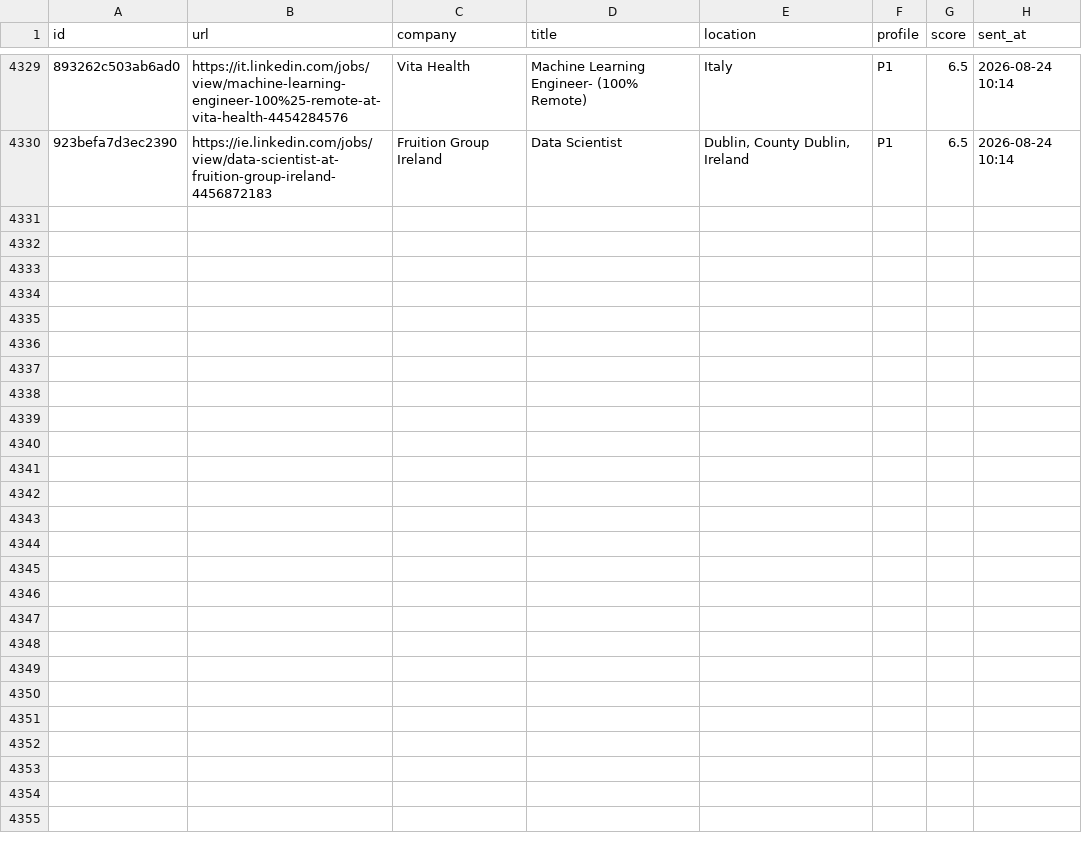
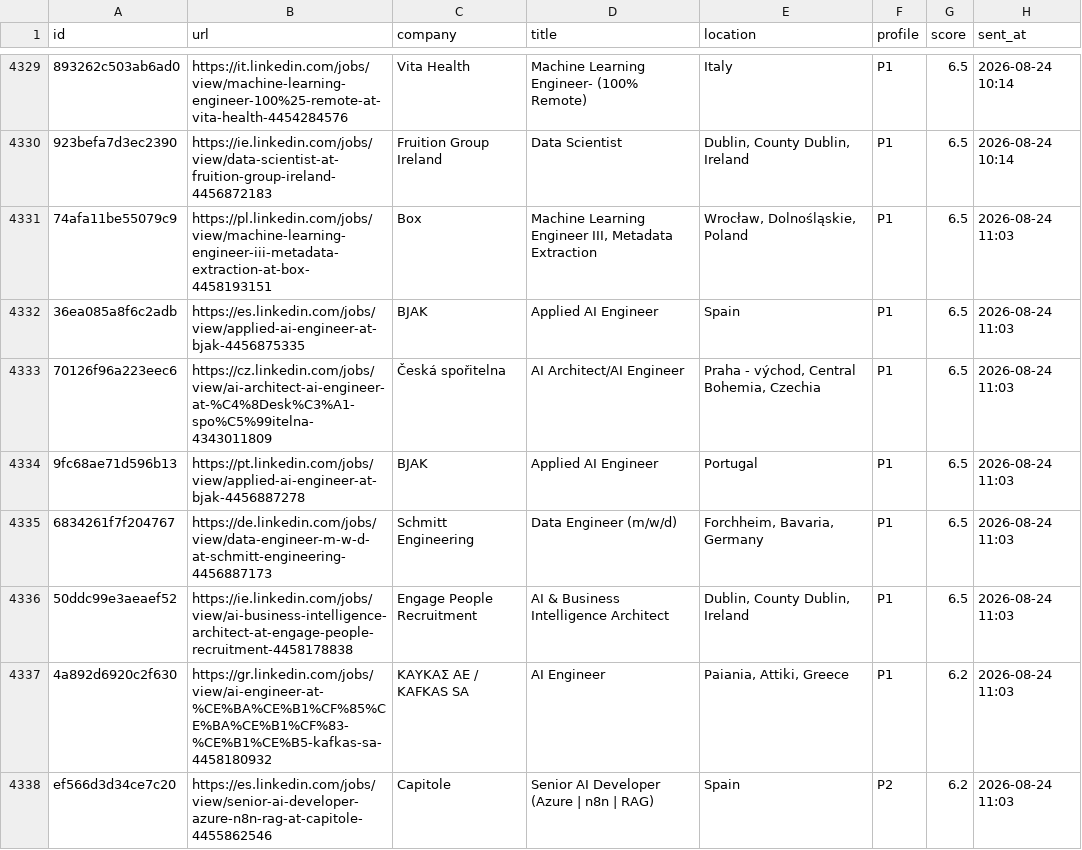
Before and after one commit to semihalperdundar/career-ops-agent, a TSV file: data/telegram-archive.tsv, drawn as a sheet; only a part is shown, gaps mark what is left out; the diff covers the shown part only; the diff names each change by its address in the sheet, - before the commit and + after, or states it on an @@ line.

```diff
--- a/data/telegram-archive.tsv
+++ b/data/telegram-archive.tsv
+row 4331: 74afa11be55079c9 | https://pl.linkedin.com/jobs/view/machine-learning-engineer-iii-metadata-extraction-at-box-4458193151 | Box | Machine Learning Engineer III, Metadata Extraction | Wrocław, Dolnośląskie, Poland | P1 | 6.5 | 2026-08-24 11:03
+row 4332: 36ea085a8f6c2adb | https://es.linkedin.com/jobs/view/applied-ai-engineer-at-bjak-4456875335 | BJAK | Applied AI Engineer | Spain | P1 | 6.5 | 2026-08-24 11:03
+row 4333: 70126f96a223eec6 | https://cz.linkedin.com/jobs/view/ai-architect-ai-engineer-at-%C4%8Desk%C3%A1-spo%C5%99itelna-4343011809 | Česká spořitelna | AI Architect/AI Engineer | Praha - východ, Central Bohemia, Czechia | P1 | 6.5 | 2026-08-24 11:03
+row 4334: 9fc68ae71d596b13 | https://pt.linkedin.com/jobs/view/applied-ai-engineer-at-bjak-4456887278 | BJAK | Applied AI Engineer | Portugal | P1 | 6.5 | 2026-08-24 11:03
+row 4335: 6834261f7f204767 | https://de.linkedin.com/jobs/view/data-engineer-m-w-d-at-schmitt-engineering-4456887173 | Schmitt Engineering | Data Engineer (m/w/d) | Forchheim, Bavaria, Germany | P1 | 6.5 | 2026-08-24 11:03
+row 4336: 50ddc99e3aeaef52 | https://ie.linkedin.com/jobs/view/ai-business-intelligence-architect-at-engage-people-recruitment-4458178838 | Engage People Recruitment | AI & Business Intelligence Architect | Dublin, County Dublin, Ireland | P1 | 6.5 | 2026-08-24 11:03
+row 4337: 4a892d6920c2f630 | https://gr.linkedin.com/jobs/view/ai-engineer-at-%CE%BA%CE%B1%CF%85%CE%BA%CE%B1%CF%83-%CE%B1%CE%B5-kafkas-sa-4458180932 | ΚΑΥΚΑΣ ΑΕ / KAFKAS SA | AI Engineer | Paiania, Attiki, Greece | P1 | 6.2 | 2026-08-24 11:03
+row 4338: ef566d3d34ce7c20 | https://es.linkedin.com/jobs/view/senior-ai-developer-azure-n8n-rag-at-capitole-4455862546 | Capitole | Senior AI Developer (Azure | n8n | RAG) | Spain | P2 | 6.2 | 2026-08-24 11:03
```
Also changed, not shown: 7 added rows elsewhere in this file, data/telegram-sent.tsv, 2 other files.
